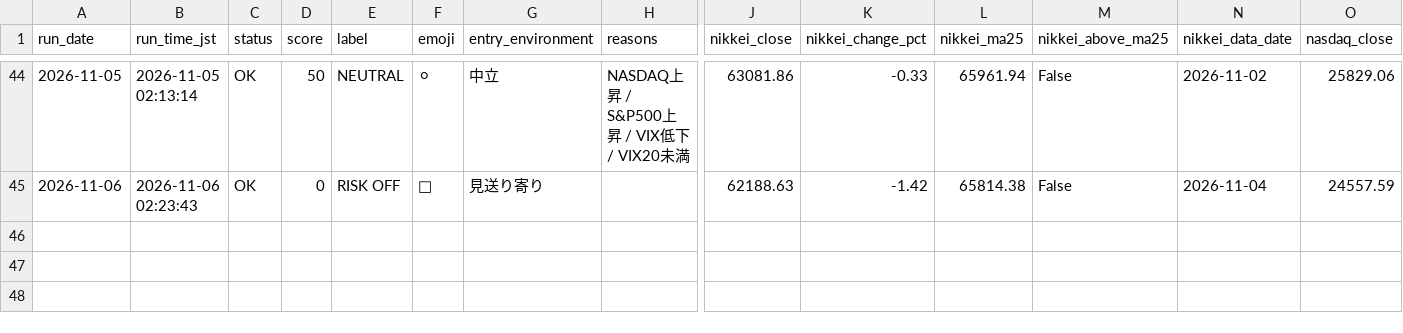
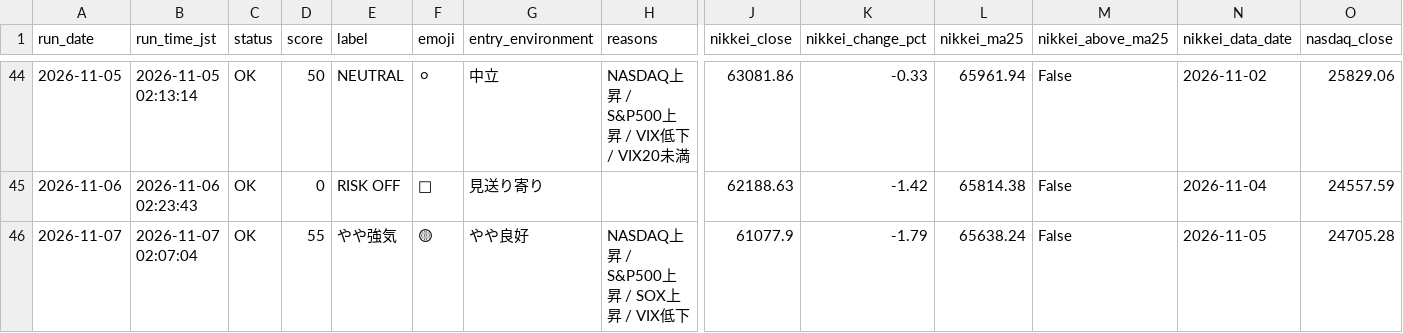
Before and after one commit to rikubell0954-del/stock-monito, a CSV file: results/market_regime_history.csv, drawn as a sheet; only a part is shown, gaps mark what is left out; rows hold the shown columns only; the diff names each change by its address in the sheet, - before the commit and + after, or states it on an @@ line.

```diff
--- a/results/market_regime_history.csv
+++ b/results/market_regime_history.csv
+row 46: 2026-11-07 | 2026-11-07 02:07:04 | OK | 55 | やや強気 | 🟡 | やや良好 | NASDAQ上昇 / S&P500上昇 / SOX上昇 / VIX低下 | 61077.9 | -1.79 | 65638.24 | False | 2026-11-05 | 24705.28
```
Also changed, not shown: results/ranked_candidates.csv, results/screening_result.csv, 12 other files.
